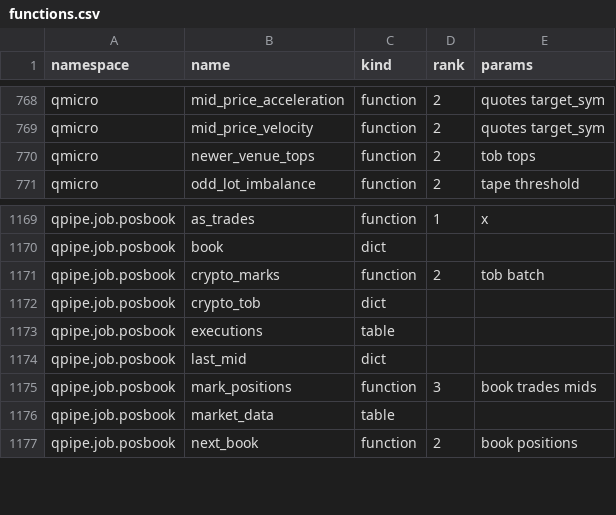
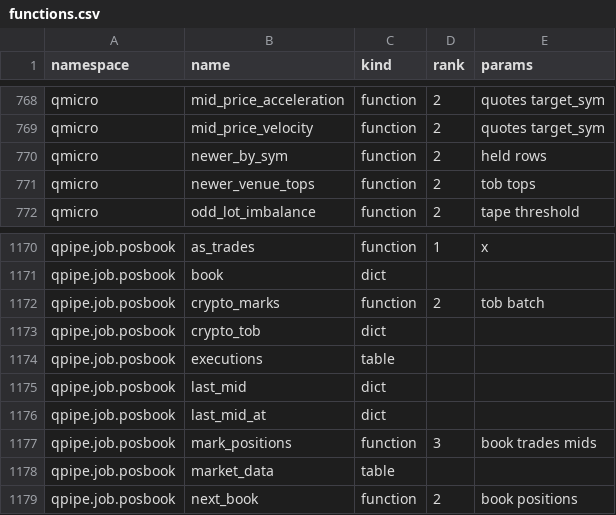
Before and after one commit to kwojdalski/uqf, a CSV file: docs/reference/surfaces/current/functions.csv, drawn as a sheet; only a part is shown, gaps mark what is left out; the diff names each change by its address in the sheet, - before the commit and + after, or states it on an @@ line.

```diff
--- a/docs/reference/surfaces/current/functions.csv
+++ b/docs/reference/surfaces/current/functions.csv
+row 770: qmicro | newer_by_sym | function | 2 | held rows
+row 1176: qpipe.job.posbook | last_mid_at | dict
```
Also changed, not shown: 4 other files.
